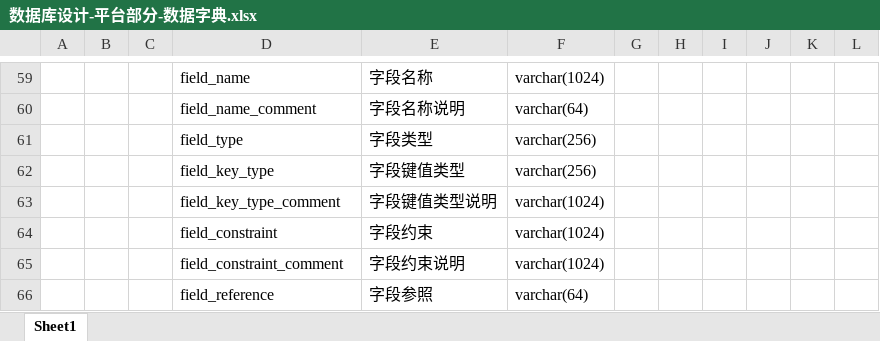
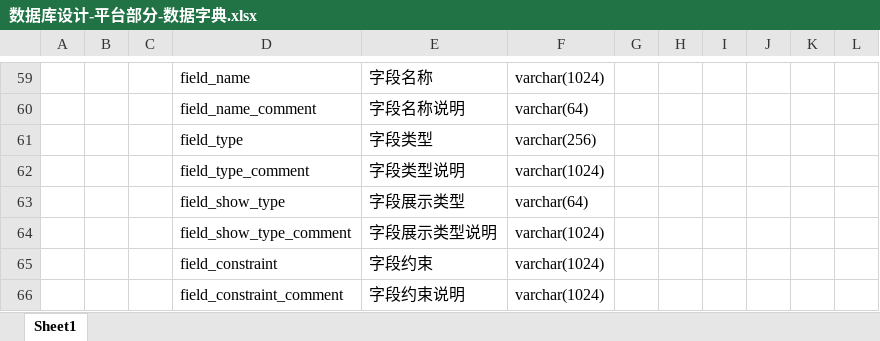
Before and after one commit to bbj20171112/bbj, an Excel workbook: bbj/bbj-doc/数据库/数据库设计/数据库设计-平台部分-数据字典.xlsx, sheet Sheet1, drawn as a sheet; only a part is shown, gaps mark what is left out; the shorter side is filled out with more unchanged rows; values as stored, in another font and other column widths than the file's, no borders; removed rows and columns are numbered as before the commit, all else as after; the diff names each change by its address in the sheet, - before the commit and + after, or states it on an @@ line.

```diff
--- a/bbj/bbj-doc/数据库/数据库设计/数据库设计-平台部分-数据字典.xlsx (sheet Sheet1)
+++ b/bbj/bbj-doc/数据库/数据库设计/数据库设计-平台部分-数据字典.xlsx (sheet Sheet1)
-row 62:  |  |  | field_key_type | 字段键值类型 | varchar(256)
-D62: field_key_type_comment
+D62: field_type_comment
-E62: 字段键值类型说明
+E62: 字段类型说明
+row 63:  |  |  | field_show_type | 字段展示类型 | varchar(64)
+row 64:  |  |  | field_show_type_comment | 字段展示类型说明 | varchar(1024)
```
Also changed, not shown: 16 other files.
